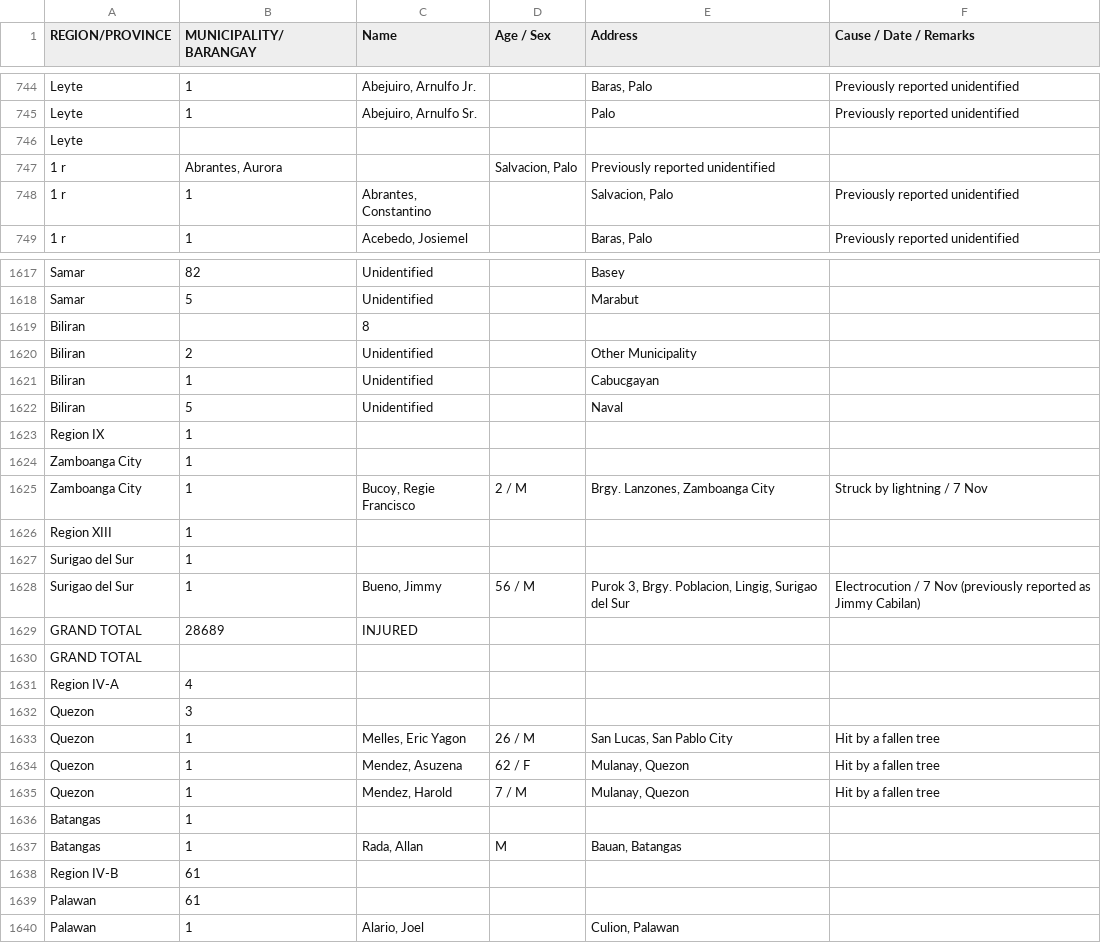
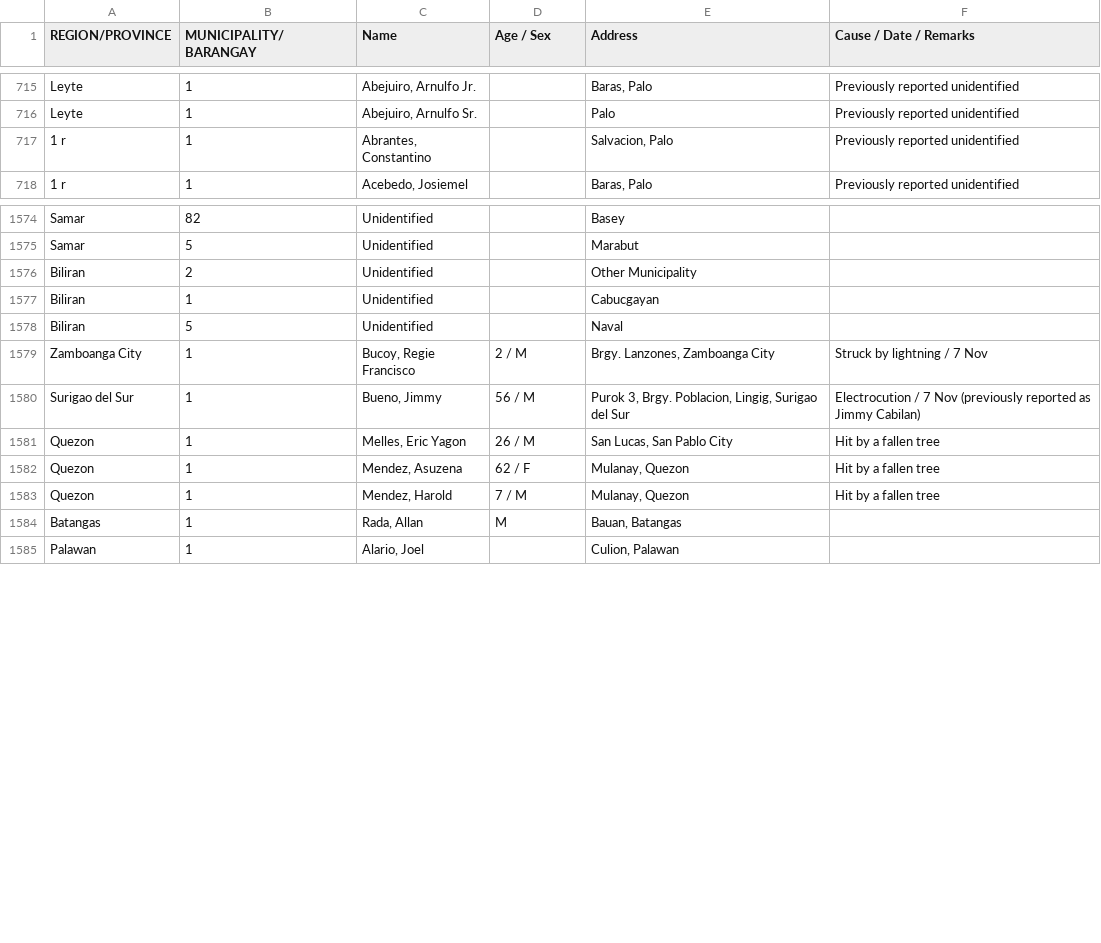
Before and after one commit to albert-decatur/for-YALI, a CSV file: Haiyan/output/tabula_export_haiyan.csv, drawn as a sheet; only a part is shown, gaps mark what is left out; the diff covers the shown part only; the diff names each change by its address in the sheet, - before the commit and + after, or states it on an @@ line.

Commit message:
rm haiyan grant total records

```diff
--- a/Haiyan/output/tabula_export_haiyan.csv
+++ b/Haiyan/output/tabula_export_haiyan.csv
-row 746: Leyte
-row 747: 1 r | Abrantes, Aurora |  | Salvacion, Palo | Previously reported unidentified
-row 1619: Biliran |  | 8
-row 1623: Region IX | 1
-row 1624: Zamboanga City | 1
-row 1626: Region XIII | 1
-row 1627: Surigao del Sur | 1
-row 1629: GRAND TOTAL | 28689 | INJURED
-row 1630: GRAND TOTAL
-row 1631: Region IV-A | 4
-row 1632: Quezon | 3
-row 1636: Batangas | 1
-row 1638: Region IV-B | 61
-row 1639: Palawan | 61
```
Also changed, not shown: 84 removed rows elsewhere in this file, 39 other files.
